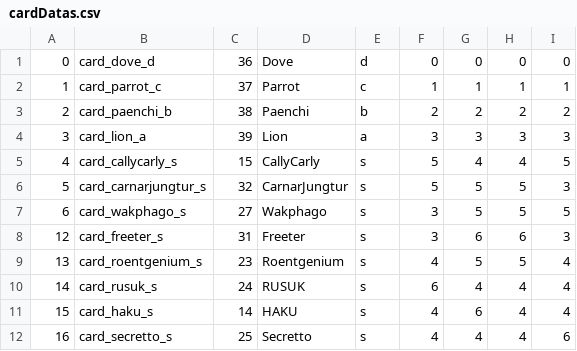
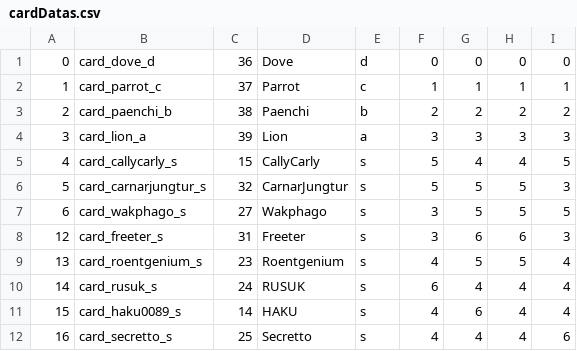
Before and after one commit to RealFT/WakKitchen, a CSV file: Assets/Resources/TextData/cardDatas.csv, drawn as a sheet.

```diff
--- a/Assets/Resources/TextData/cardDatas.csv
+++ b/Assets/Resources/TextData/cardDatas.csv
@@ -10,3 +10,3 @@
 14,card_rusuk_s,24,RUSUK,s,6,4,4,4
-15,card_haku_s,14,HAKU,s,4,6,4,4
+15,card_haku0089_s,14,HAKU,s,4,6,4,4
 16,card_secretto_s,25,Secretto,s,4,4,4,6
```
Also changed, not shown: 15 other files.
